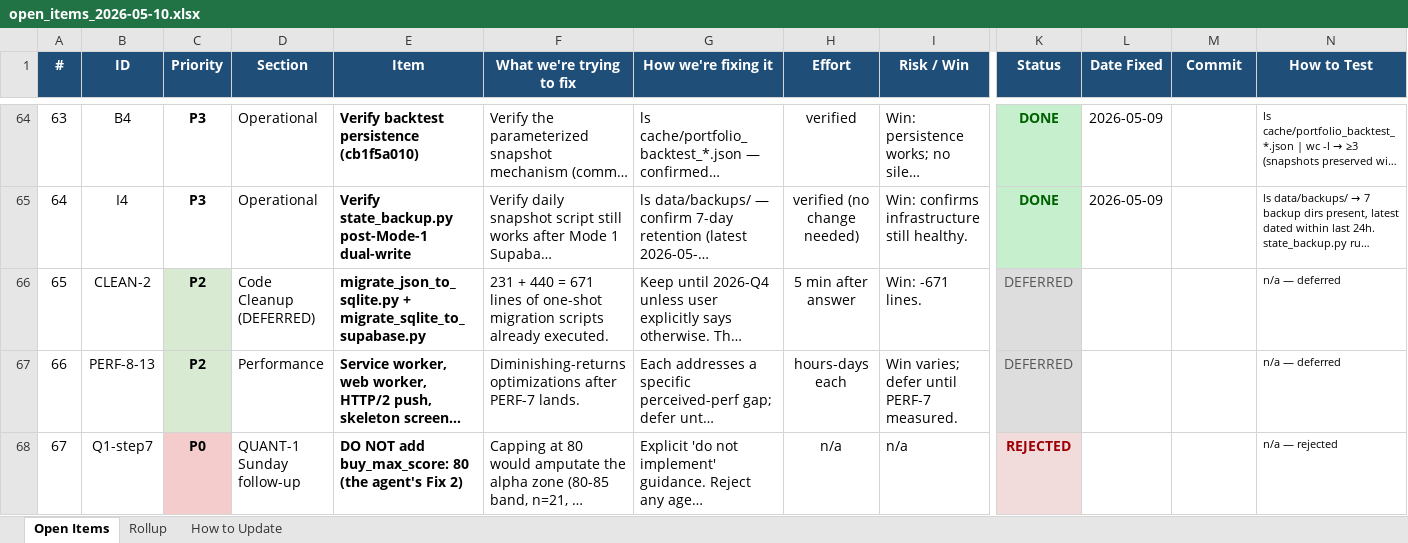
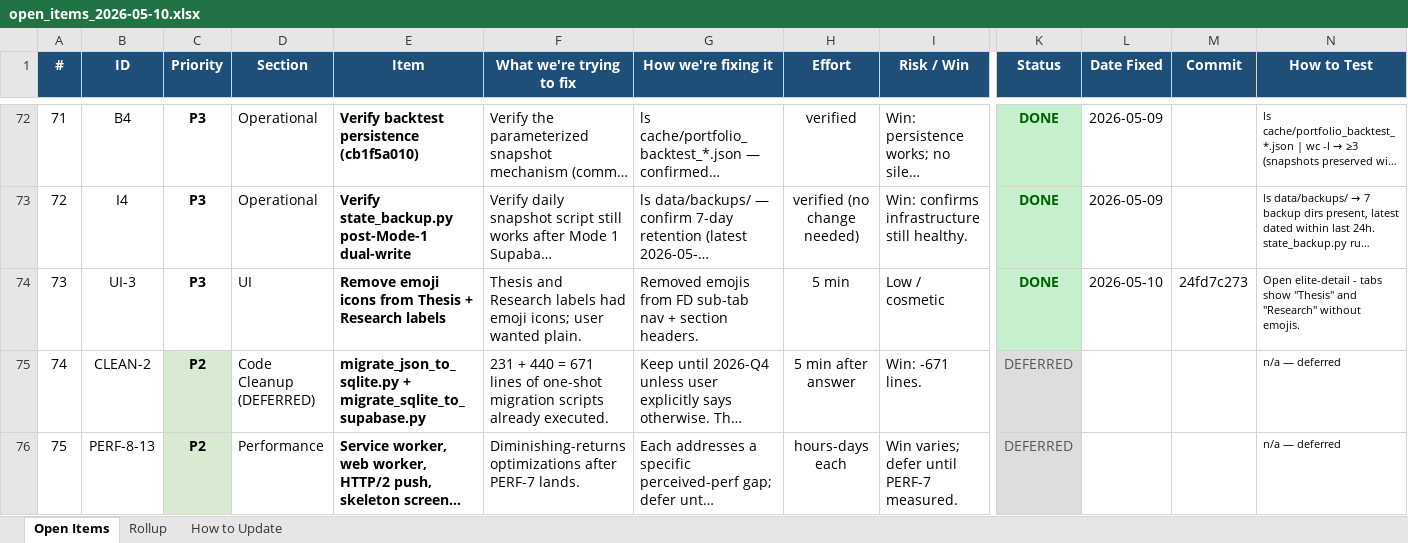
Before and after one commit to mystocktrades2024-sudo/BullVeda, an Excel workbook: cache/open_items_2026-05-10.xlsx, sheet Open Items, drawn as a sheet; only a part is shown, gaps mark what is left out; the shorter side is filled out with more unchanged rows; long unchanged cells end in …; values as stored, in another font and other column widths than the file's, no borders; rows hold the shown columns only; the diff covers the shown part only; the diff names each change by its address in the sheet, - before the commit and + after, or states it on an @@ line.

```diff
--- a/cache/open_items_2026-05-10.xlsx (sheet Open Items)
+++ b/cache/open_items_2026-05-10.xlsx (sheet Open Items)
@@ column A (#) renumbered from row 11 down @@
+row 74: 73 | UI-3 | P3 | UI | Remove emoji icons from Thesis + Research labels | Thesis and Research labels had emoji icons; user wanted plain. | Removed emojis from FD sub-tab nav + section headers. | 5 min | Low / cosmetic | DONE | 2026-05-10 | 24fd7c273 | Open elite-detail - tabs show "Thesis" and "Research" without emojis.
```
Also changed, not shown: 8 added rows elsewhere in this sheet, sheet Rollup, 1 other file.
